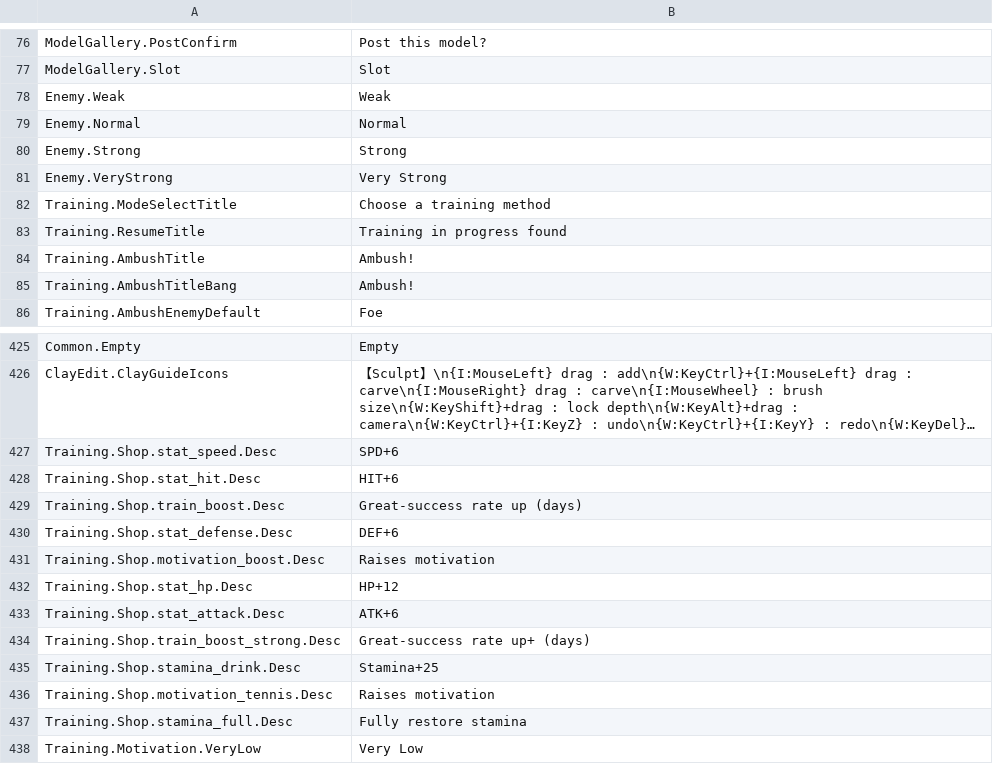
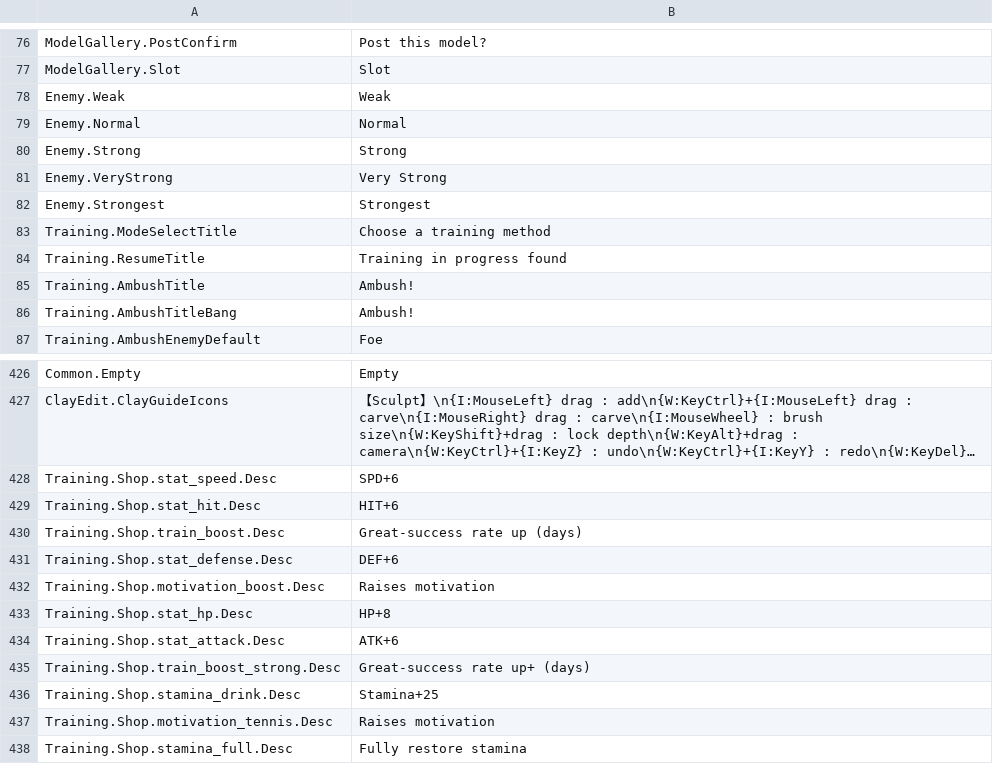
Before and after one commit to ikawasan/ClayMonsters, a TSV file: Assets/StreamingAssets/TextTables/Ui.en.tsv, drawn as a sheet; only a part is shown, gaps mark what is left out; the shorter side is filled out with more unchanged rows; long unchanged cells end in ….

```diff
--- a/Assets/StreamingAssets/TextTables/Ui.en.tsv
+++ b/Assets/StreamingAssets/TextTables/Ui.en.tsv
@@ -81,2 +81,3 @@ Enemy.Strong	Strong
 Enemy.VeryStrong	Very Strong
+Enemy.Strongest	Strongest
 Training.ModeSelectTitle	Choose a training method
@@ -431,3 +432,3 @@ Training.Shop.stat_defense.Desc	DEF+6
 Training.Shop.motivation_boost.Desc	Raises motivation
-Training.Shop.stat_hp.Desc	HP+12
+Training.Shop.stat_hp.Desc	HP+8
 Training.Shop.stat_attack.Desc	ATK+6
```
Also changed, not shown: Assets/StreamingAssets/TextTables/Ui.de.tsv, Assets/StreamingAssets/TextTables/Ui.es.tsv, 7 other files.
